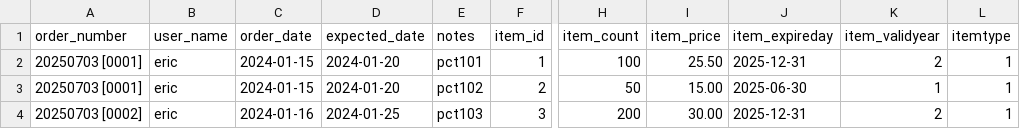
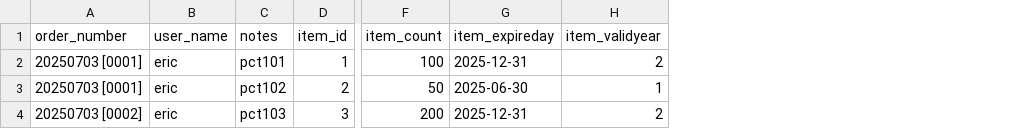
Before and after one commit to siaumau/new, a CSV file: purchase_order_template.csv, drawn as a sheet; only a part is shown, gaps mark what is left out; the diff names each change by its address in the sheet, - before the commit and + after, or states it on an @@ line.

```diff
--- a/purchase_order_template.csv
+++ b/purchase_order_template.csv
-column C (order_date), rows 2-4: 2024-01-15 | 2024-01-15 | 2024-01-16
-column D (expected_date), rows 2-4: 2024-01-20 | 2024-01-20 | 2024-01-25
-column I (item_price), rows 2-4: 25.50 | 15.00 | 30.00
-column L (itemtype), rows 2-4: all 1
```
Also changed, not shown: 3 other files.
